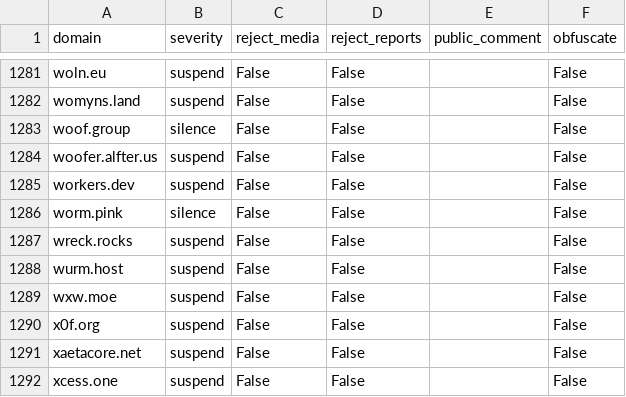
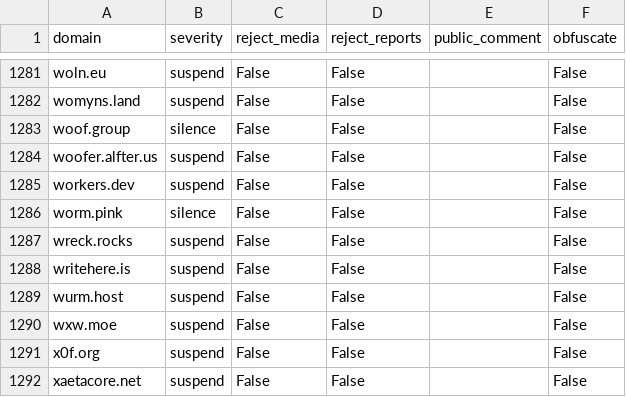
Before and after one commit to sgrigson/oliphant, a CSV file: blocklists/_unified_tier3_blocklist.csv, drawn as a sheet; only a part is shown, gaps mark what is left out; the shorter side is filled out with more unchanged rows; the diff names each change by its address in the sheet, - before the commit and + after, or states it on an @@ line.

```diff
--- a/blocklists/_unified_tier3_blocklist.csv
+++ b/blocklists/_unified_tier3_blocklist.csv
+row 1288: writehere.is | suspend | False | False |  | False
```
Also changed, not shown: blocklists/_unified_tier2_blocklist.csv, blocklists/mastodon.art.csv.
